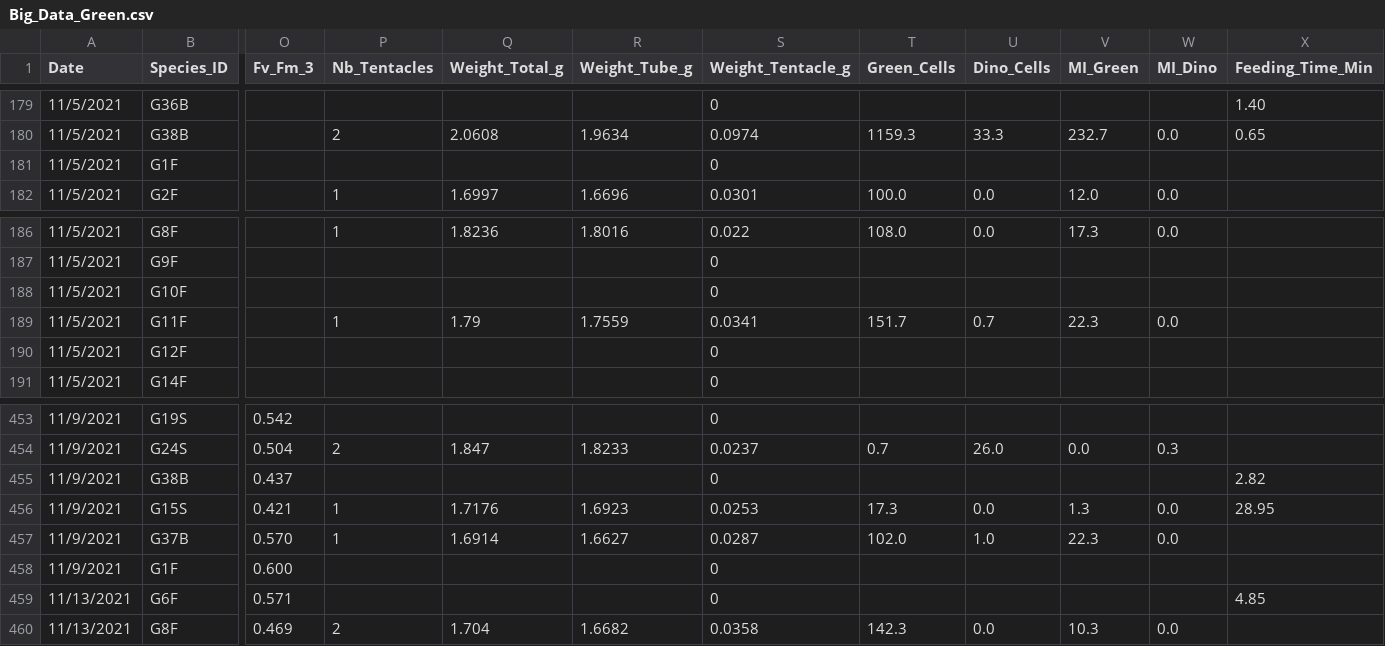
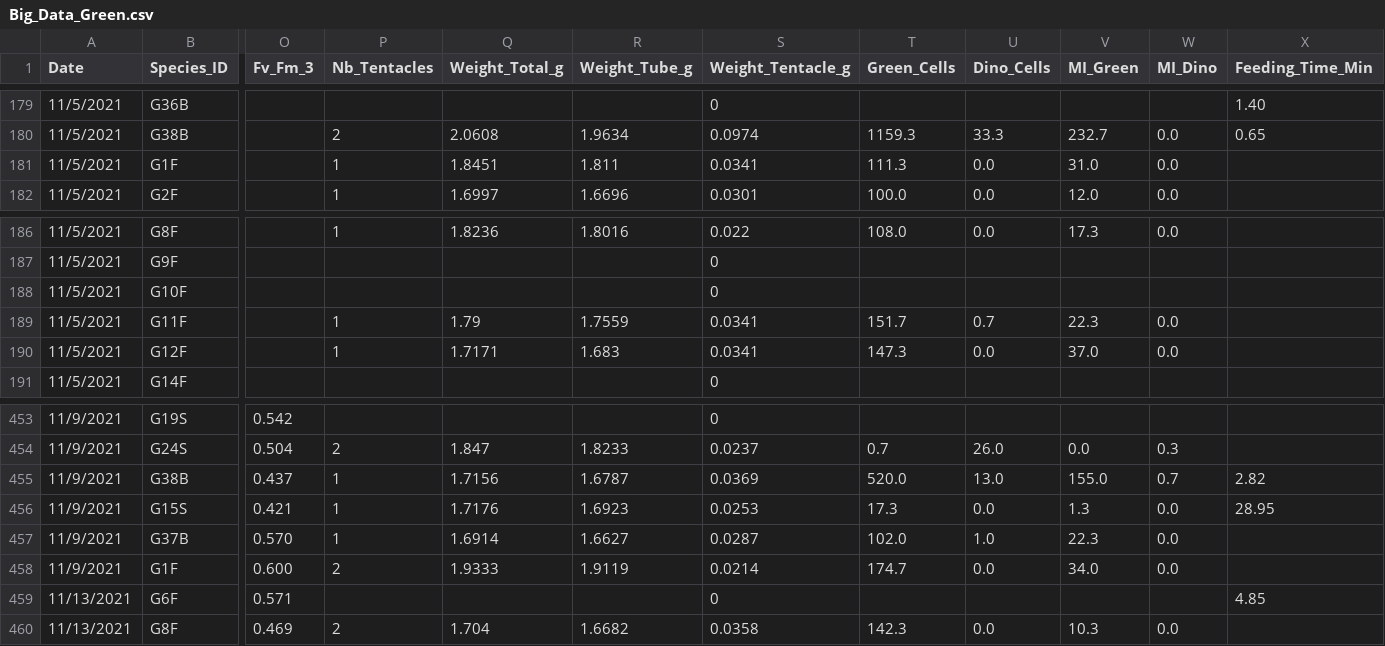
Before and after one commit to lmeredithmiller/Green_Anemone, a CSV file: Big_Data_Green.csv, drawn as a sheet; only a part is shown, gaps mark what is left out; the diff covers the shown part only; the diff names each change by its address in the sheet, - before the commit and + after, or states it on an @@ line.

```diff
--- a/Big_Data_Green.csv
+++ b/Big_Data_Green.csv
-P181 (Nb_Tentacles): (empty)
+P181 (Nb_Tentacles): 1
-Q181 (Weight_Total_g): (empty)
+Q181 (Weight_Total_g): 1.8451
-R181 (Weight_Tube_g): (empty)
+R181 (Weight_Tube_g): 1.811
-S181 (Weight_Tentacle_g): 0
+S181 (Weight_Tentacle_g): 0.0341
-T181 (Green_Cells): (empty)
+T181 (Green_Cells): 111.3
-U181 (Dino_Cells): (empty)
+U181 (Dino_Cells): 0.0
-V181 (MI_Green): (empty)
+V181 (MI_Green): 31.0
-W181 (MI_Dino): (empty)
+W181 (MI_Dino): 0.0
-P190 (Nb_Tentacles): (empty)
+P190 (Nb_Tentacles): 1
-Q190 (Weight_Total_g): (empty)
+Q190 (Weight_Total_g): 1.7171
-R190 (Weight_Tube_g): (empty)
+R190 (Weight_Tube_g): 1.683
-S190 (Weight_Tentacle_g): 0
+S190 (Weight_Tentacle_g): 0.0341
-T190 (Green_Cells): (empty)
+T190 (Green_Cells): 147.3
-U190 (Dino_Cells): (empty)
+U190 (Dino_Cells): 0.0
-V190 (MI_Green): (empty)
+V190 (MI_Green): 37.0
-W190 (MI_Dino): (empty)
+W190 (MI_Dino): 0.0
-P455 (Nb_Tentacles): (empty)
+P455 (Nb_Tentacles): 1
-Q455 (Weight_Total_g): (empty)
+Q455 (Weight_Total_g): 1.7156
-R455 (Weight_Tube_g): (empty)
+R455 (Weight_Tube_g): 1.6787
-S455 (Weight_Tentacle_g): 0
+S455 (Weight_Tentacle_g): 0.0369
-T455 (Green_Cells): (empty)
+T455 (Green_Cells): 520.0
-U455 (Dino_Cells): (empty)
+U455 (Dino_Cells): 13.0
-V455 (MI_Green): (empty)
+V455 (MI_Green): 155.0
-W455 (MI_Dino): (empty)
+W455 (MI_Dino): 0.7
-P458 (Nb_Tentacles): (empty)
+P458 (Nb_Tentacles): 2
-Q458 (Weight_Total_g): (empty)
+Q458 (Weight_Total_g): 1.9333
-R458 (Weight_Tube_g): (empty)
+R458 (Weight_Tube_g): 1.9119
-S458 (Weight_Tentacle_g): 0
+S458 (Weight_Tentacle_g): 0.0214
-T458 (Green_Cells): (empty)
+T458 (Green_Cells): 174.7
-U458 (Dino_Cells): (empty)
+U458 (Dino_Cells): 0.0
-V458 (MI_Green): (empty)
+V458 (MI_Green): 34.0
-W458 (MI_Dino): (empty)
+W458 (MI_Dino): 0.0
```
Also changed, not shown: 7 added rows and 73 edited cells elsewhere in this file, Heat_Data.csv, 1 other file.
